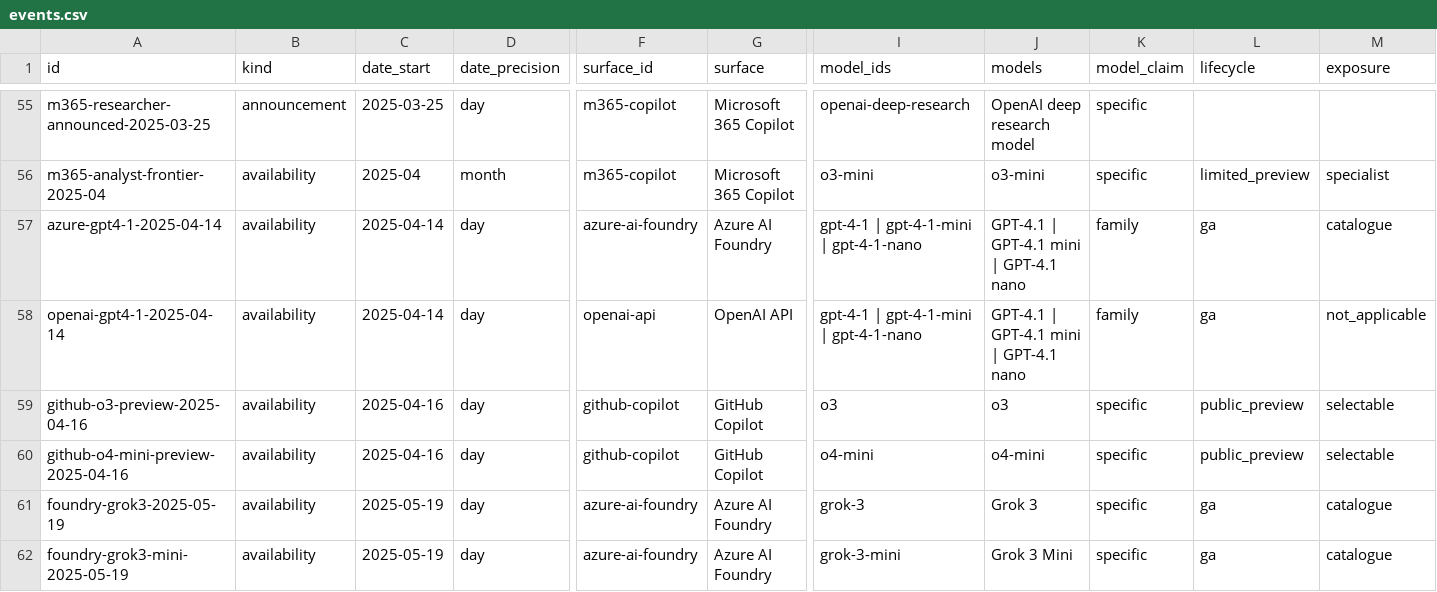
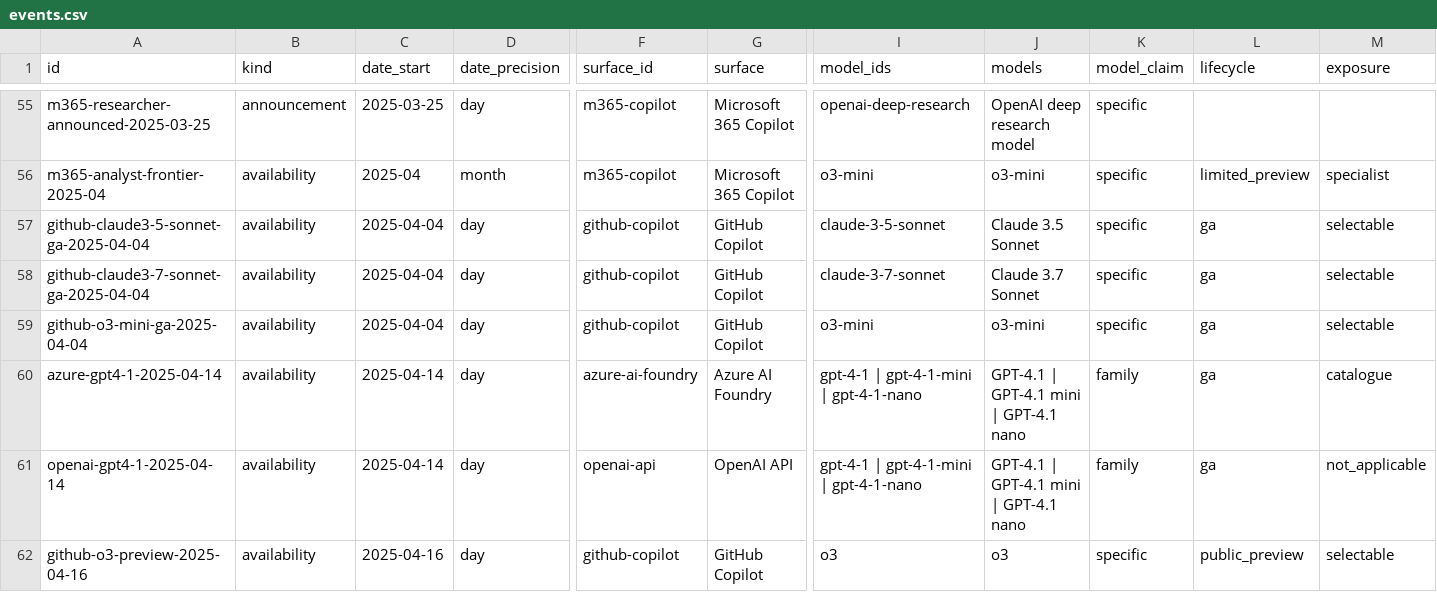
Before and after one commit to Bibbleq/frontier-model-tracker, a CSV file: generated/events.csv, drawn as a sheet; only a part is shown, gaps mark what is left out; the shorter side is filled out with more unchanged rows; rows hold the shown columns only; the diff names each change by its address in the sheet, - before the commit and + after, or states it on an @@ line.

```diff
--- a/generated/events.csv
+++ b/generated/events.csv
+row 57: github-claude3-5-sonnet-ga-2025-04-04 | availability | 2025-04-04 | day | github-copilot | GitHub Copilot | claude-3-5-sonnet | Claude 3.5 Sonnet | specific | ga | selectable
+row 58: github-claude3-7-sonnet-ga-2025-04-04 | availability | 2025-04-04 | day | github-copilot | GitHub Copilot | claude-3-7-sonnet | Claude 3.7 Sonnet | specific | ga | selectable
+row 59: github-o3-mini-ga-2025-04-04 | availability | 2025-04-04 | day | github-copilot | GitHub Copilot | o3-mini | o3-mini | specific | ga | selectable
```
Also changed, not shown: generated/current-state.csv, generated/models.csv, 6 other files.
